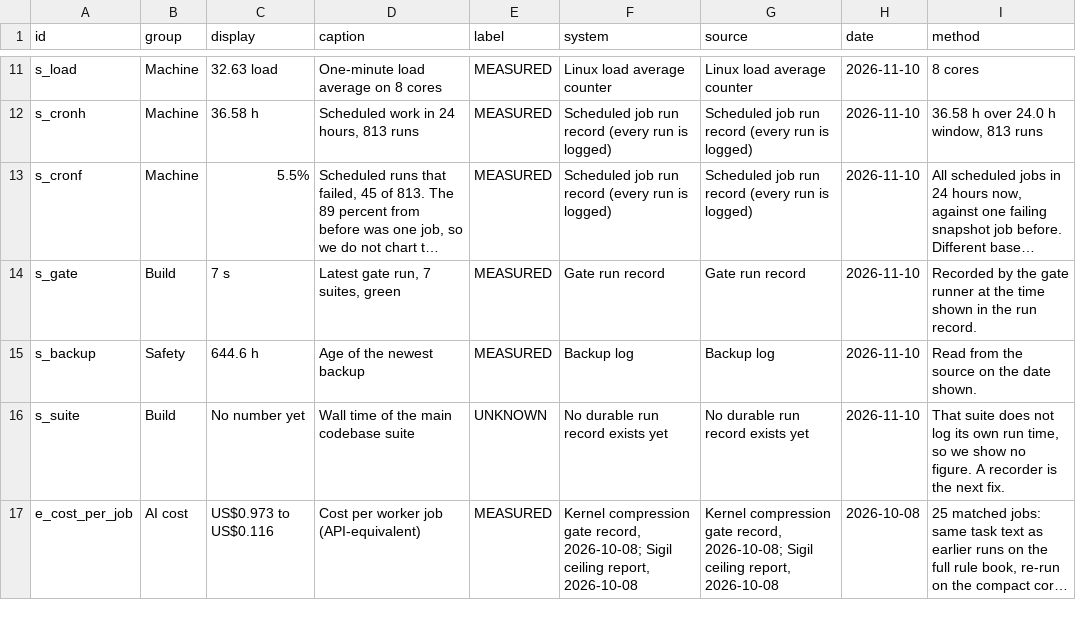
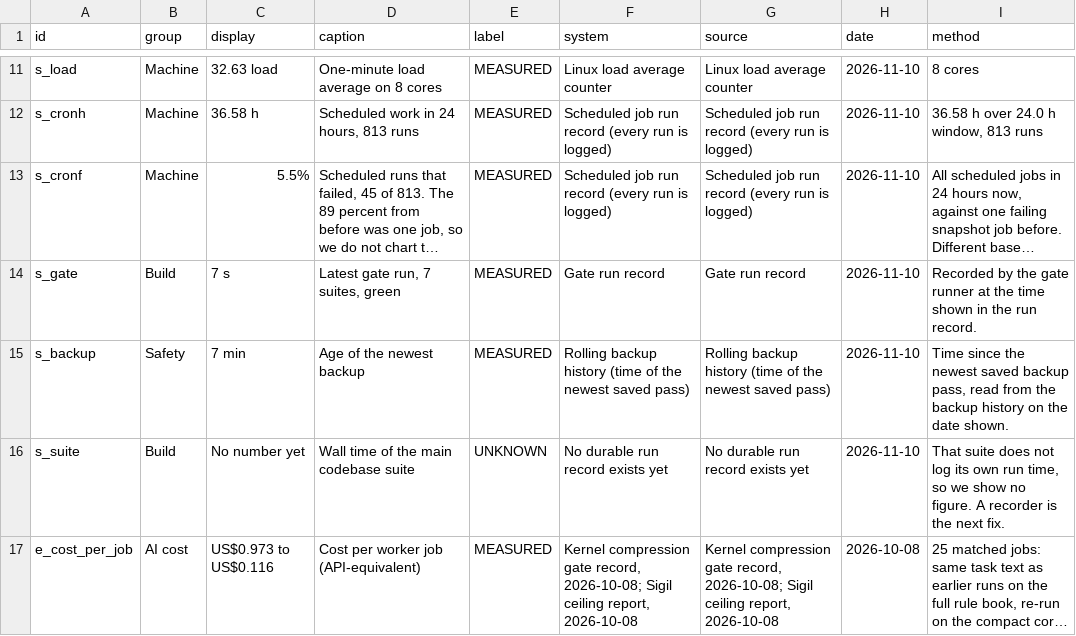
Before and after one commit to kyle4814/titanos-next, a CSV file: public/data/claims-ledger.csv, drawn as a sheet; only a part is shown, gaps mark what is left out; long unchanged cells end in …; the diff names each change by its address in the sheet, - before the commit and + after, or states it on an @@ line.

```diff
--- a/public/data/claims-ledger.csv
+++ b/public/data/claims-ledger.csv
-C15 (display): 644.6 h
+C15 (display): 7 min
-F15 (system): Backup log
+F15 (system): Rolling backup history (time of the newest saved pass)
-G15 (source): Backup log
+G15 (source): Rolling backup history (time of the newest saved pass)
-I15 (method): Read from the source on the…
+I15 (method): Time since the newest saved backup pass, read from the backup history on the…
```
Also changed, not shown: 4 other files.
